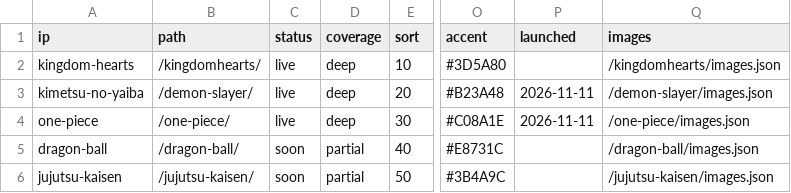
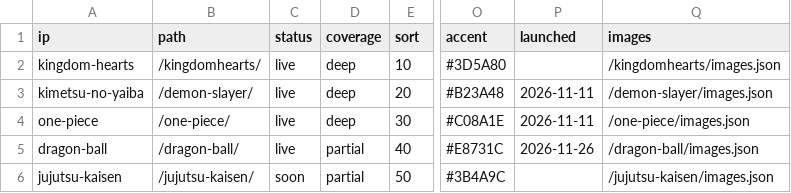
Before and after one commit to marleyhereicome-cpu/kh-merch-graph, a CSV file: data/ips.csv, drawn as a sheet; only a part is shown, gaps mark what is left out; the diff names each change by its address in the sheet, - before the commit and + after, or states it on an @@ line.

```diff
--- a/data/ips.csv
+++ b/data/ips.csv
-C5 (status): soon
+C5 (status): live
-P5 (launched): (empty)
+P5 (launched): 2026-11-26
```
Also changed, not shown: 15 other files.
